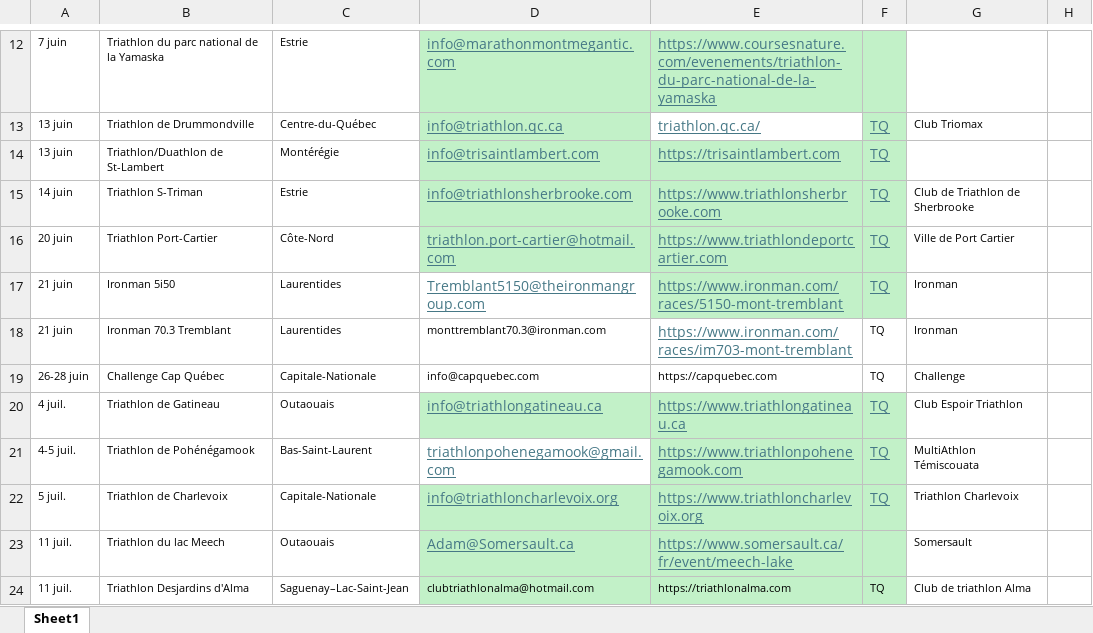
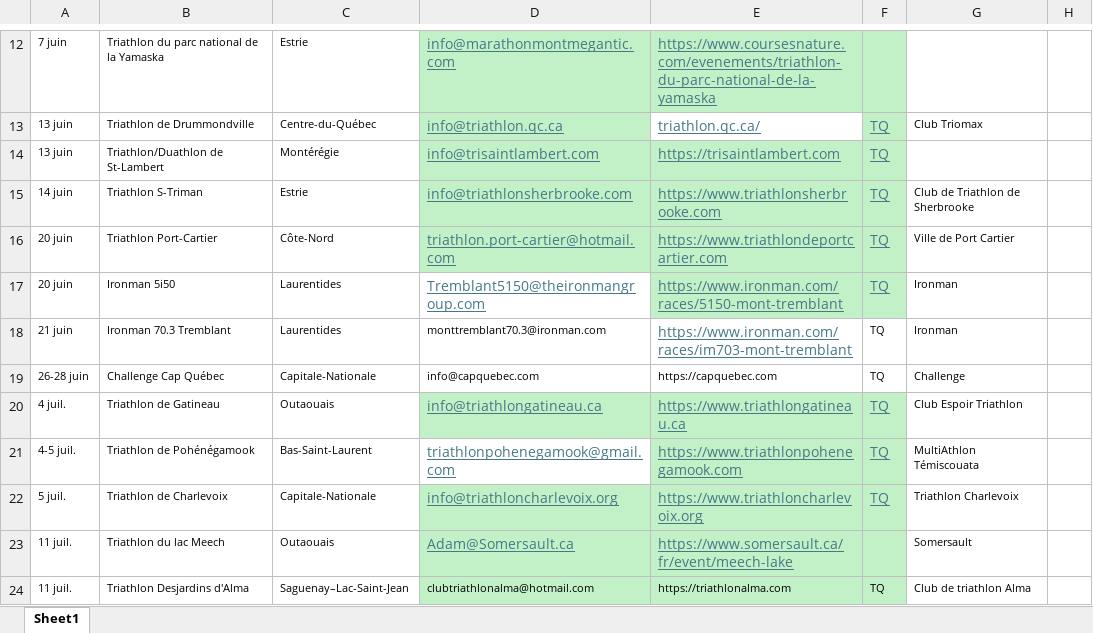
Before and after one commit to Eirefred/mon.projet-tri, an Excel workbook: Calendrier-2026.xlsx, sheet Sheet1, drawn as a sheet; only a part is shown, gaps mark what is left out; values as stored, in another font and other column widths than the file's, no borders; the diff names each change by its address in the sheet, - before the commit and + after, or states it on an @@ line.

Commit message:
Update Calendrier-2026.xlsx

```diff
--- a/Calendrier-2026.xlsx (sheet Sheet1)
+++ b/Calendrier-2026.xlsx (sheet Sheet1)
-A17: 21 juin
+A17: 20 juin
```
